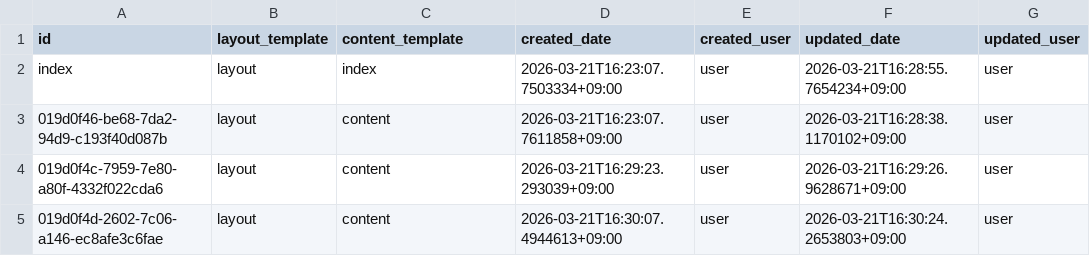
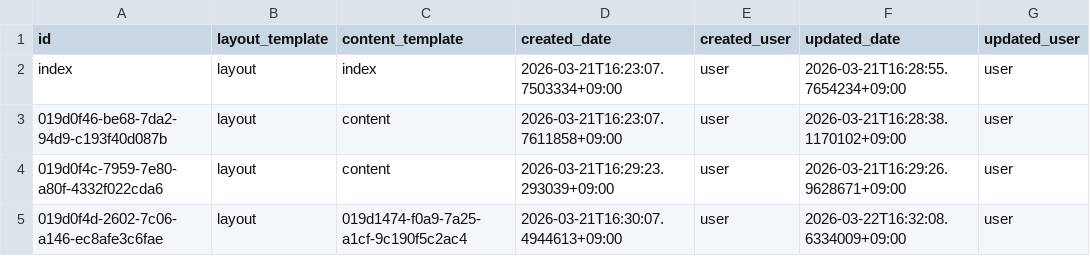
Before and after one commit to secondarykey/secondarykey.github.com, a CSV file: db/notes.csv, drawn as a sheet.

Commit message:
Update Note : 公開位置

```diff
--- a/db/notes.csv
+++ b/db/notes.csv
@@ -4,2 +4,2 @@ index,layout,index,2026-03-21T16:23:07.7503334+09:00,user,2026-03-21T16:28:55.76
 019d0f4c-7959-7e80-a80f-4332f022cda6,layout,content,2026-03-21T16:29:23.293039+09:00,user,2026-03-21T16:29:26.9628671+09:00,user
-019d0f4d-2602-7c06-a146-ec8afe3c6fae,layout,content,2026-03-21T16:30:07.4944613+09:00,user,2026-03-21T16:30:24.2653803+09:00,user
+019d0f4d-2602-7c06-a146-ec8afe3c6fae,layout,019d1474-f0a9-7a25-a1cf-9c190f5c2ac4,2026-03-21T16:30:07.4944613+09:00,user,2026-03-22T16:32:08.6334009+09:00,user
```
Also changed, not shown: db/structures.csv.
